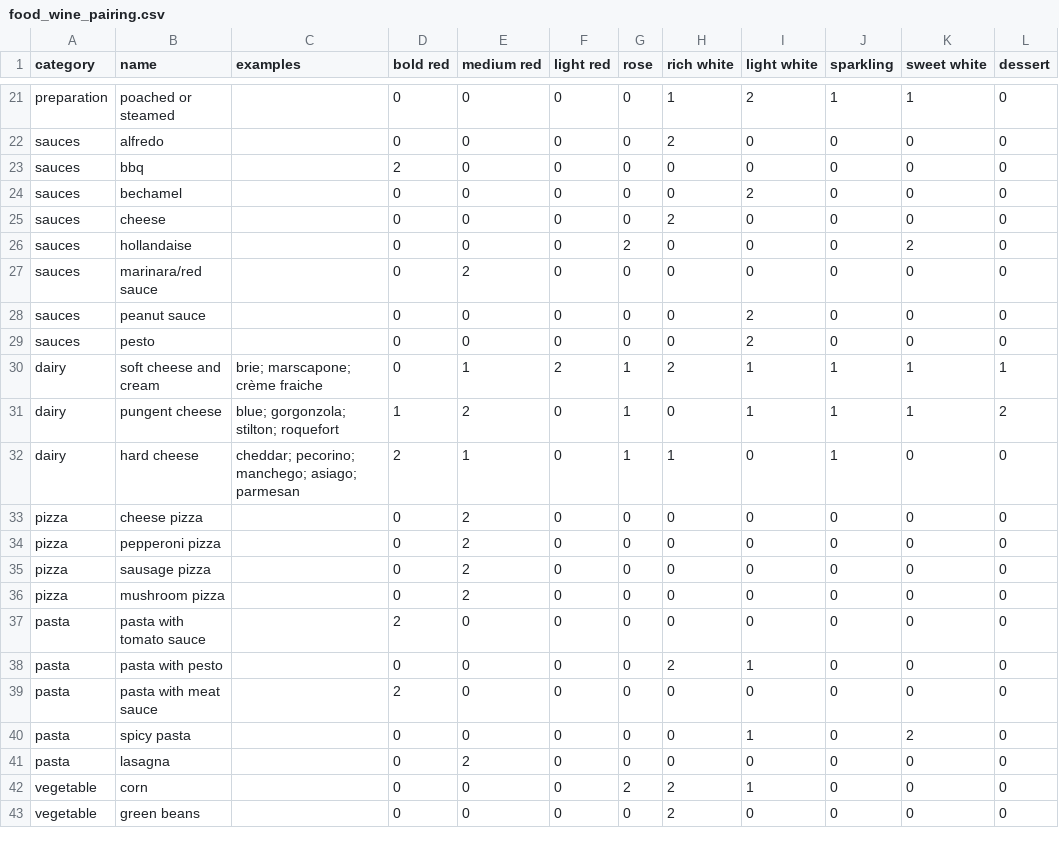
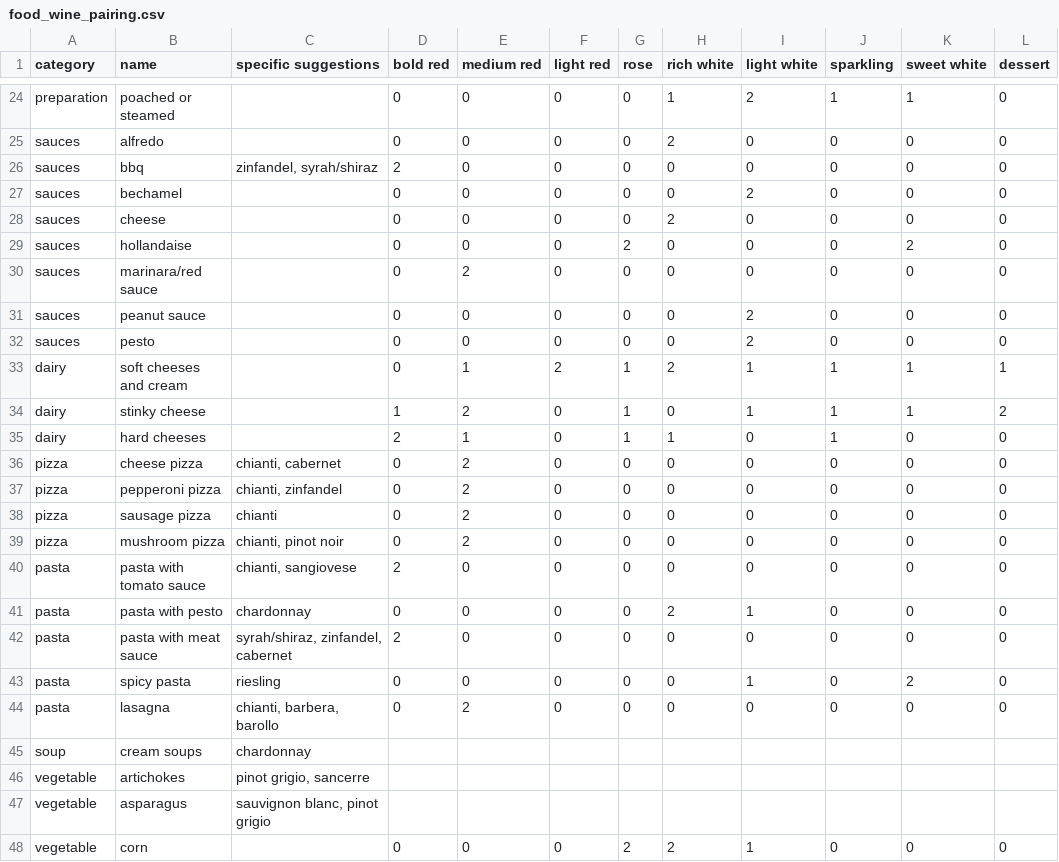
Before and after one commit to acolburn/food_wine_web, a CSV file: food_wine_pairing.csv, drawn as a sheet; only a part is shown, gaps mark what is left out; the shorter side is filled out with more unchanged rows; addresses are those after the commit; the diff covers the shown part only; the diff names each change by its address in the sheet, - before the commit and + after, or states it on an @@ line.

Commit message:
Added Specific Suggestions section

```diff
--- a/food_wine_pairing.csv
+++ b/food_wine_pairing.csv
-C1: examples
+C1: specific suggestions
-C26 (specific suggestions): (empty)
+C26 (specific suggestions): zinfandel, syrah/shiraz
-B33 (name): soft cheese and cream
+B33 (name): soft cheeses and cream
-C33 (specific suggestions): brie; marscapone; crème fraiche
+C33 (specific suggestions): (empty)
-B34 (name): pungent cheese
+B34 (name): stinky cheese
-C34 (specific suggestions): blue; gorgonzola; stilton; roquefort
+C34 (specific suggestions): (empty)
-B35 (name): hard cheese
+B35 (name): hard cheeses
-C35 (specific suggestions): cheddar; pecorino; manchego; asiago; parmesan
+C35 (specific suggestions): (empty)
-C36 (specific suggestions): (empty)
+C36 (specific suggestions): chianti, cabernet
-C37 (specific suggestions): (empty)
+C37 (specific suggestions): chianti, zinfandel
-C38 (specific suggestions): (empty)
+C38 (specific suggestions): chianti
-C39 (specific suggestions): (empty)
+C39 (specific suggestions): chianti, pinot noir
-C40 (specific suggestions): (empty)
+C40 (specific suggestions): chianti, sangiovese
-C41 (specific suggestions): (empty)
+C41 (specific suggestions): chardonnay
-C42 (specific suggestions): (empty)
+C42 (specific suggestions): syrah/shiraz, zinfandel, cabernet
-C43 (specific suggestions): (empty)
+C43 (specific suggestions): riesling
-C44 (specific suggestions): (empty)
+C44 (specific suggestions): chianti, barbera, barollo
+row 45: soup | cream soups | chardonnay
+row 46: vegetable | artichokes | pinot grigio, sancerre
+row 47: vegetable | asparagus | sauvignon blanc, pinot grigio
```
Also changed, not shown: 10 added rows and 33 edited cells elsewhere in this file, 1 other file.
